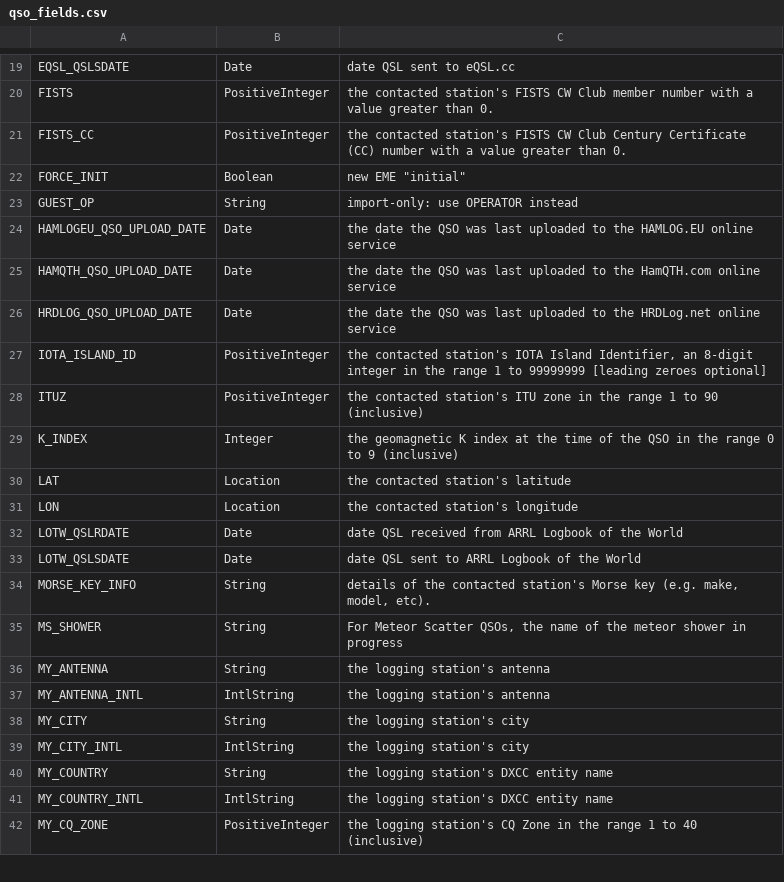
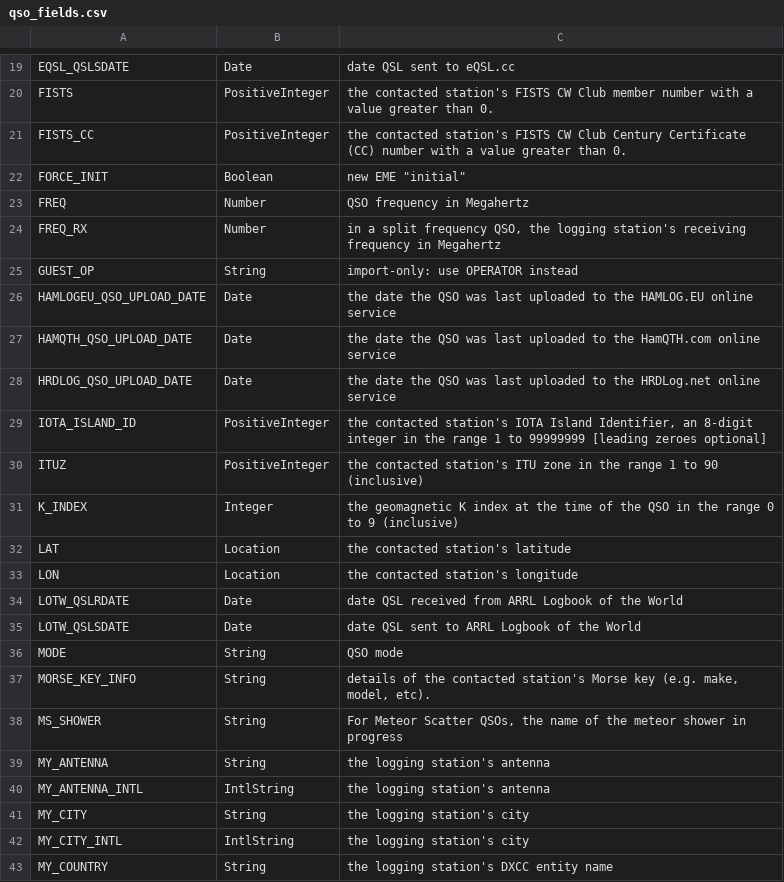
Before and after one commit to HeavySnowJakarta/dart-adif, a CSV file: scripts/qso_fields.csv, drawn as a sheet; only a part is shown, gaps mark what is left out; the shorter side is filled out with more unchanged rows; the diff names each change by its address in the sheet, - before the commit and + after, or states it on an @@ line.

Commit message:
feat: mode and freq

```diff
--- a/scripts/qso_fields.csv
+++ b/scripts/qso_fields.csv
+row 23: FREQ | Number | QSO frequency in Megahertz
+row 24: FREQ_RX | Number | in a split frequency QSO, the logging station's receiving frequency in Megahertz
+row 36: MODE | String | QSO mode
```
Also changed, not shown: 8 other files.
